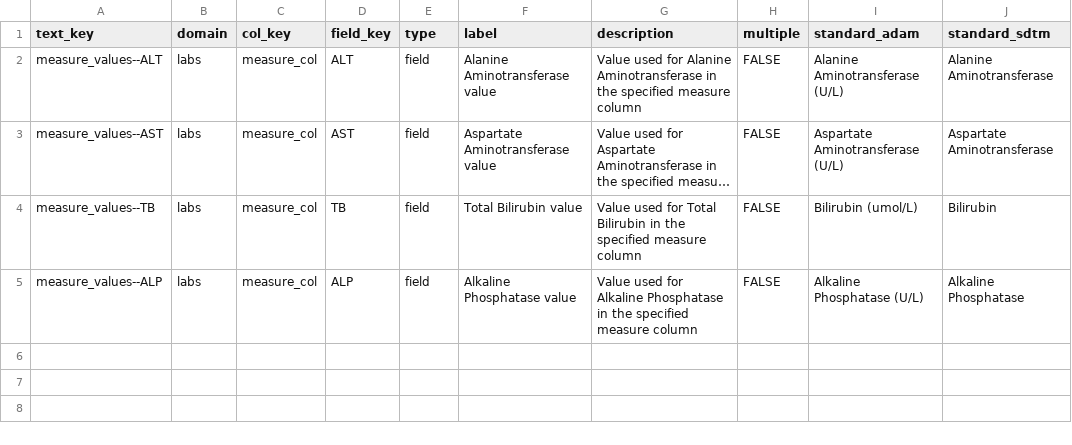
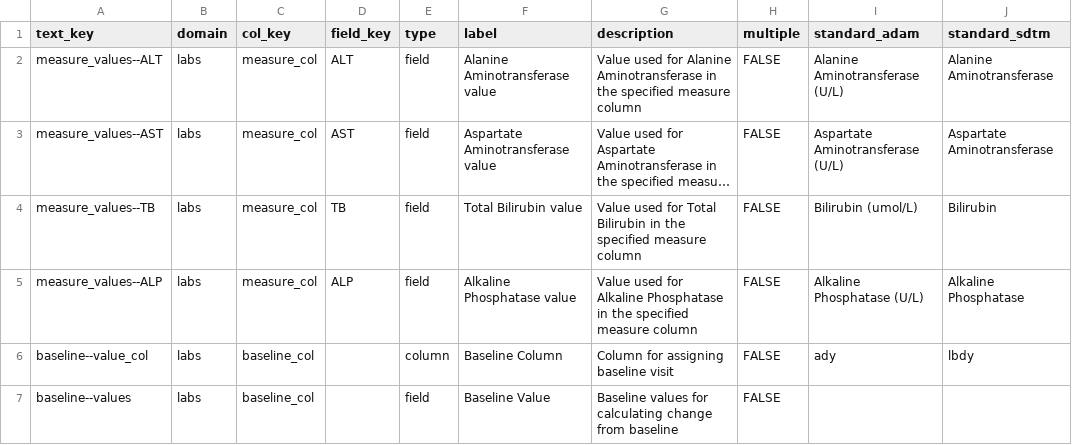
Before and after one commit to SafetyGraphics/safetyCharts, a CSV file: data-raw/meta_hepExplorer.csv, drawn as a sheet; long unchanged cells end in …; the diff names each change by its address in the sheet, - before the commit and + after, or states it on an @@ line.

Commit message:
add param for baseline

```diff
--- a/data-raw/meta_hepExplorer.csv
+++ b/data-raw/meta_hepExplorer.csv
+row 6: baseline--value_col | labs | baseline_col |  | column | Baseline Column | Column for assigning baseline visit | FALSE | ady | lbdy
+row 7: baseline--values | labs | baseline_col |  | field | Baseline Value | Baseline values for calculating change from baseline | FALSE
```
Also changed, not shown: 1 other file.
